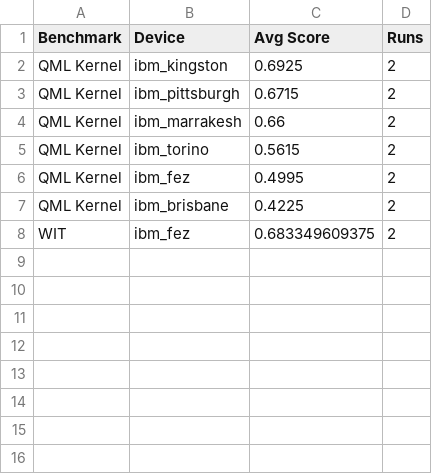
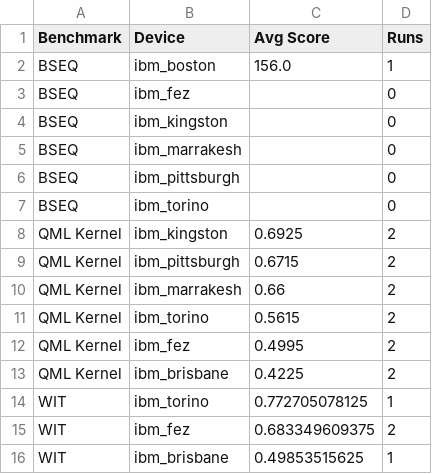
Before and after one commit to unitaryfoundation/metriq-data, a CSV file: benchmark_performance.csv, drawn as a sheet; the diff names each change by its address in the sheet, - before the commit and + after, or states it on an @@ line.

Commit message:
upload

```diff
--- a/benchmark_performance.csv
+++ b/benchmark_performance.csv
+row 2: BSEQ | ibm_boston | 156.0 | 1
+row 3: BSEQ | ibm_fez |  | 0
+row 4: BSEQ | ibm_kingston |  | 0
+row 5: BSEQ | ibm_marrakesh |  | 0
+row 6: BSEQ | ibm_pittsburgh |  | 0
+row 7: BSEQ | ibm_torino |  | 0
+row 14: WIT | ibm_torino | 0.772705078125 | 1
+row 16: WIT | ibm_brisbane | 0.49853515625 | 1
```
